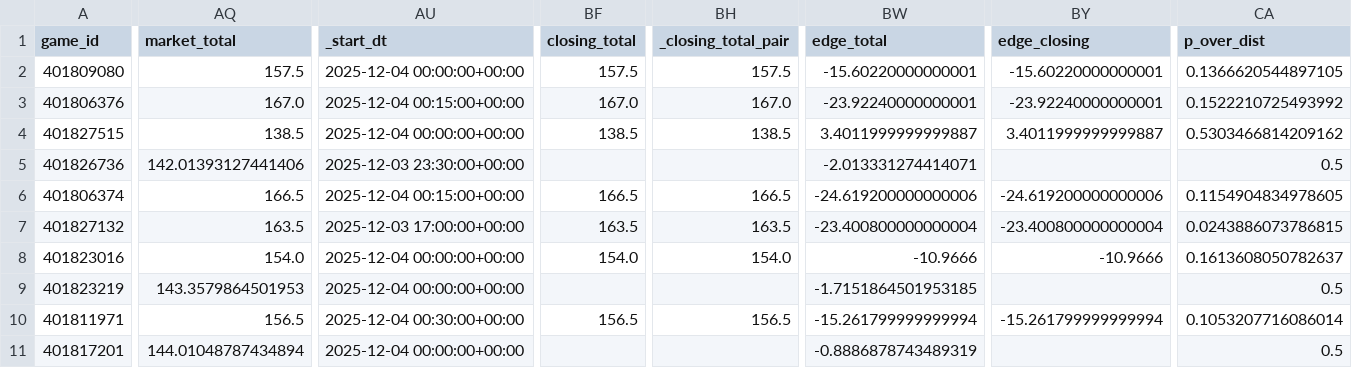
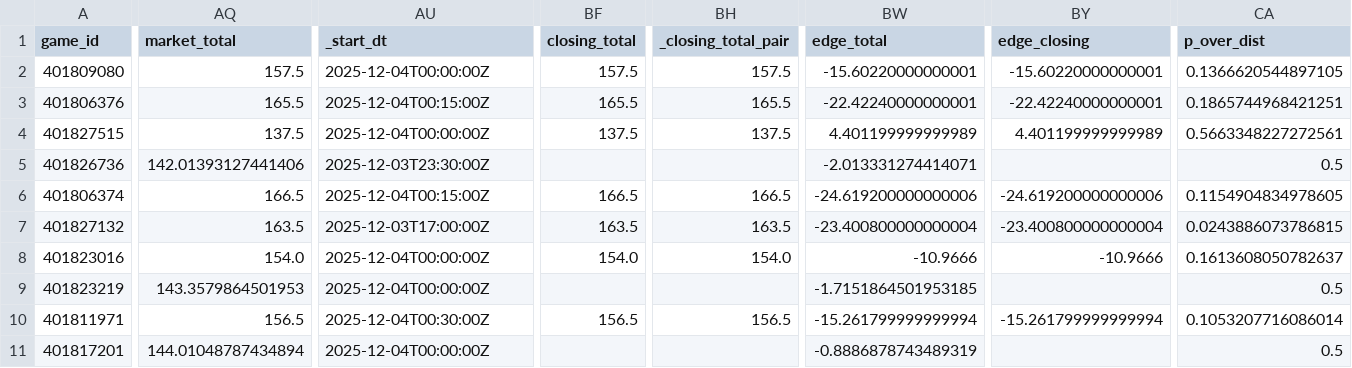
Before and after one commit to mostgood1/NCAAB, a CSV file: outputs/predictions_unified_enriched_2025-12-03.csv, drawn as a sheet; only a part is shown, gaps mark what is left out; the diff covers the shown part only; the diff names each change by its address in the sheet, - before the commit and + after, or states it on an @@ line.

```diff
--- a/outputs/predictions_unified_enriched_2025-12-03.csv
+++ b/outputs/predictions_unified_enriched_2025-12-03.csv
-AU2 (_start_dt): 2025-12-04 00:00:00+00:00
+AU2 (_start_dt): 2025-12-04T00:00:00Z
-AQ3 (market_total): 167.0
+AQ3 (market_total): 165.5
-AU3 (_start_dt): 2025-12-04 00:15:00+00:00
+AU3 (_start_dt): 2025-12-04T00:15:00Z
-BF3 (closing_total): 167.0
+BF3 (closing_total): 165.5
-BH3 (_closing_total_pair): 167.0
+BH3 (_closing_total_pair): 165.5
-BW3 (edge_total): -23.92240000000001
+BW3 (edge_total): -22.42240000000001
-BY3 (edge_closing): -23.92240000000001
+BY3 (edge_closing): -22.42240000000001
-CA3 (p_over_dist): 0.1522210725493992
+CA3 (p_over_dist): 0.1865744968421251
-AQ4 (market_total): 138.5
+AQ4 (market_total): 137.5
-AU4 (_start_dt): 2025-12-04 00:00:00+00:00
+AU4 (_start_dt): 2025-12-04T00:00:00Z
-BF4 (closing_total): 138.5
+BF4 (closing_total): 137.5
-BH4 (_closing_total_pair): 138.5
+BH4 (_closing_total_pair): 137.5
-BW4 (edge_total): 3.4011999999999887
+BW4 (edge_total): 4.401199999999989
-BY4 (edge_closing): 3.4011999999999887
+BY4 (edge_closing): 4.401199999999989
-CA4 (p_over_dist): 0.5303466814209162
+CA4 (p_over_dist): 0.5663348227272561
-AU5 (_start_dt): 2025-12-03 23:30:00+00:00
+AU5 (_start_dt): 2025-12-03T23:30:00Z
-AU6 (_start_dt): 2025-12-04 00:15:00+00:00
+AU6 (_start_dt): 2025-12-04T00:15:00Z
-AU7 (_start_dt): 2025-12-03 17:00:00+00:00
+AU7 (_start_dt): 2025-12-03T17:00:00Z
-AU8:AU9 (_start_dt): 2025-12-04 00:00:00+00:00
+AU8:AU9 (_start_dt): 2025-12-04T00:00:00Z
-AU10 (_start_dt): 2025-12-04 00:30:00+00:00
+AU10 (_start_dt): 2025-12-04T00:30:00Z
-AU11 (_start_dt): 2025-12-04 00:00:00+00:00
+AU11 (_start_dt): 2025-12-04T00:00:00Z
```
Also changed, not shown: 160 edited cells elsewhere in this file, outputs/games_2025-12-03.csv, outputs/games_with_odds_2025-12-03.csv, 4 other files.
